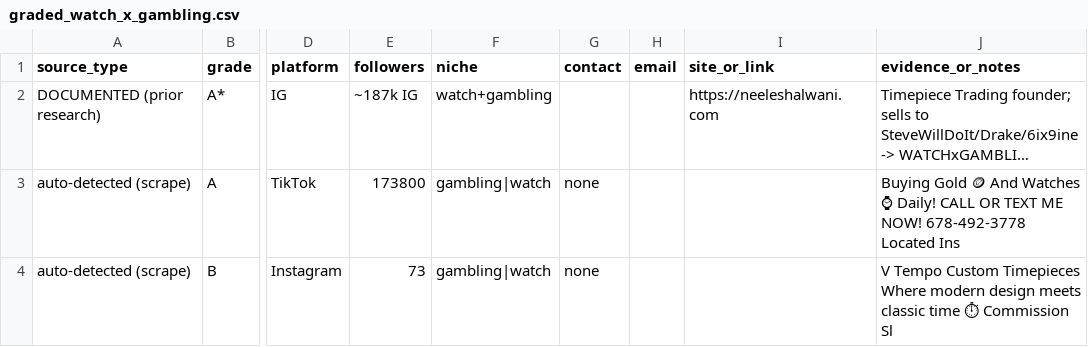
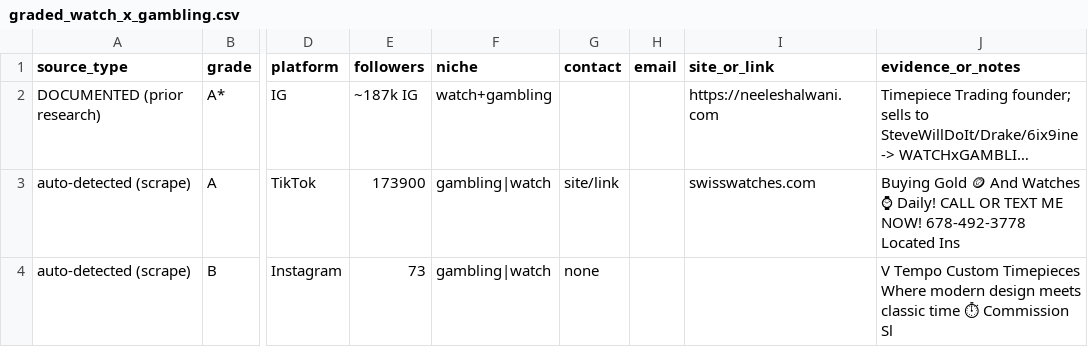
Before and after one commit to AveryArtlife/art-discovery-agent, a CSV file: research/gembreak/graded_watch_x_gambling.csv, drawn as a sheet; only a part is shown, gaps mark what is left out; long unchanged cells end in …; the diff names each change by its address in the sheet, - before the commit and + after, or states it on an @@ line.

```diff
--- a/research/gembreak/graded_watch_x_gambling.csv
+++ b/research/gembreak/graded_watch_x_gambling.csv
-E3 (followers): 173800
+E3 (followers): 173900
-G3 (contact): none
+G3 (contact): site/link
-I3 (site_or_link): (empty)
+I3 (site_or_link): swisswatches.com
```
Also changed, not shown: 10 other files.
